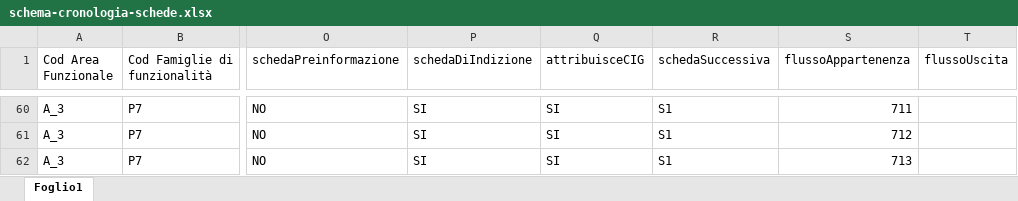
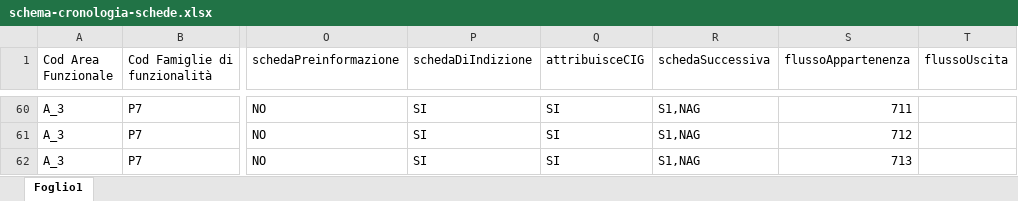
Before and after one commit to domaltomare/npa, an Excel workbook: docs/orchestratore/schema-cronologia-schede.xlsx, sheet Foglio1, drawn as a sheet; only a part is shown, gaps mark what is left out; values as stored, in another font and other column widths than the file's, no cell formats; charts and pictures not drawn; the diff covers the shown part only; the diff names each change by its address in the sheet, - before the commit and + after, or states it on an @@ line.

```diff
--- a/docs/orchestratore/schema-cronologia-schede.xlsx (sheet Foglio1)
+++ b/docs/orchestratore/schema-cronologia-schede.xlsx (sheet Foglio1)
-R60:R62 (schedaSuccessiva): S1
+R60:R62 (schedaSuccessiva): S1,NAG
```
Also changed, not shown: 36 edited cells elsewhere in this sheet, cell formats.
